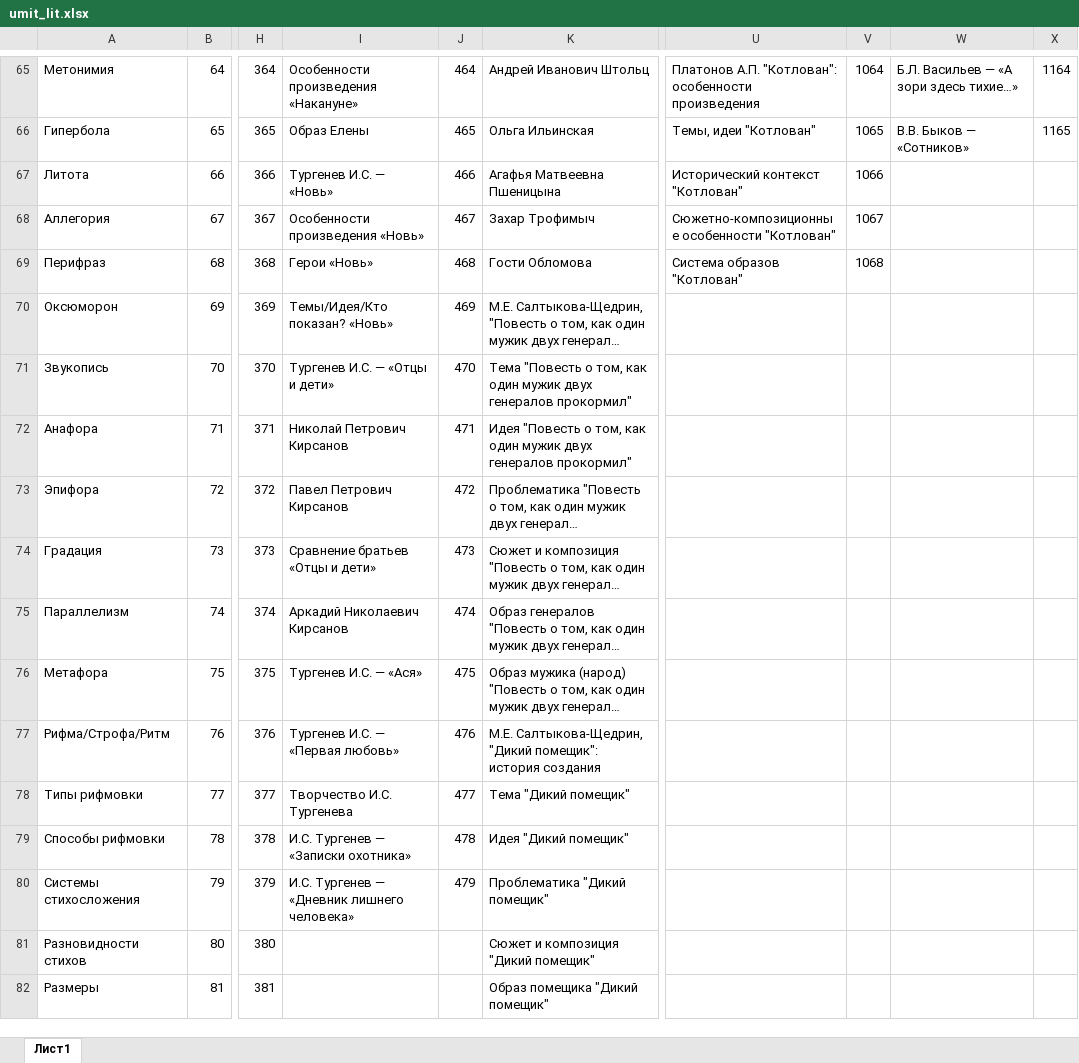
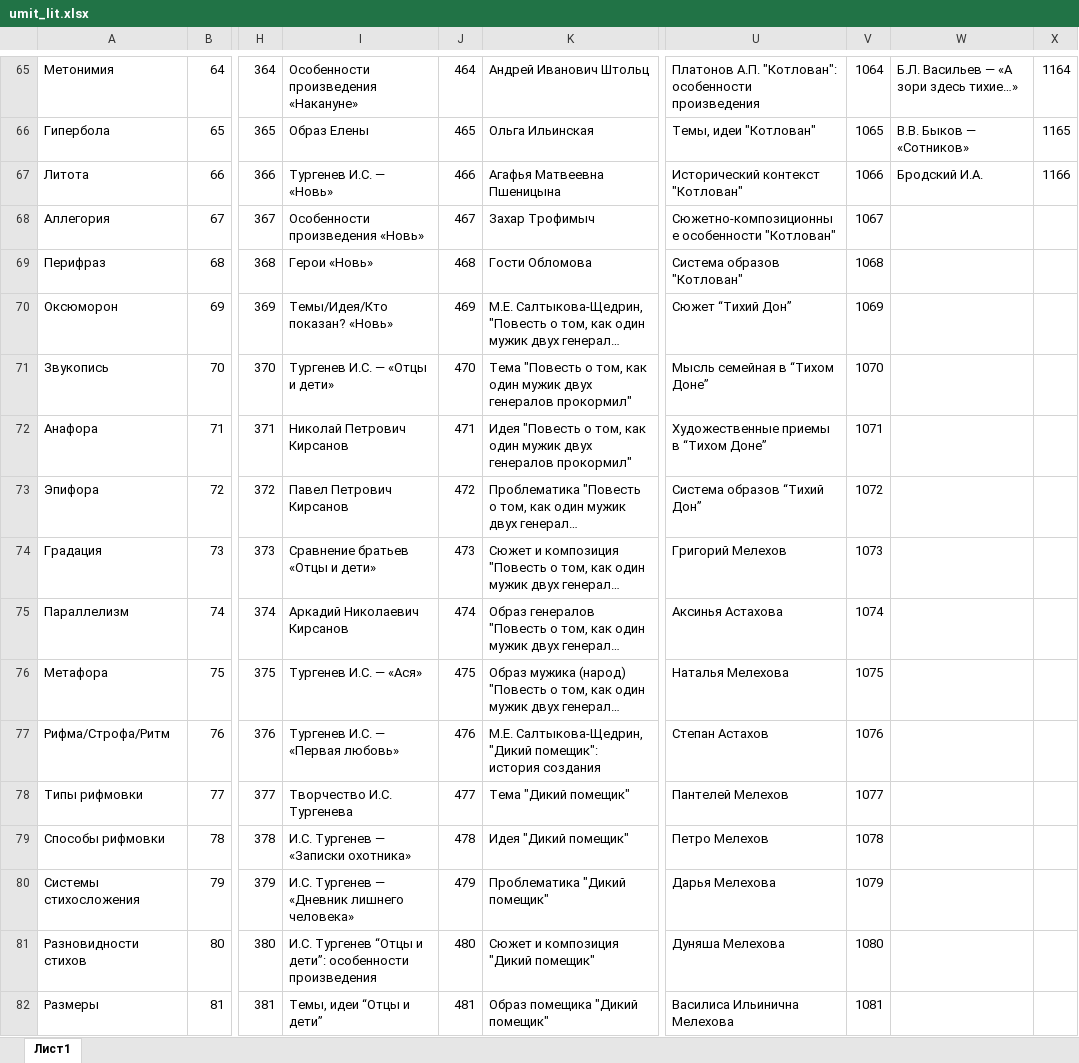
Before and after one commit to marvan1994/umit, an Excel workbook: umit_files/umit_lit.xlsx, sheet Лист1, drawn as a sheet; only a part is shown, gaps mark what is left out; long unchanged cells end in …; values as stored, in another font and other column widths than the file's, no borders; charts and pictures not drawn; the diff covers the shown part only; the diff names each change by its address in the sheet, - before the commit and + after, or states it on an @@ line.

Commit message:
uploaded new umits

```diff
--- a/umit_files/umit_lit.xlsx (sheet Лист1)
+++ b/umit_files/umit_lit.xlsx (sheet Лист1)
-W67: (empty)
+W67: Бродский И.А.
-X67: (empty)
+X67: 1166
-U70: (empty)
+U70: Сюжет “Тихий Дон”
-V70: (empty)
+V70: 1069
-U71: (empty)
+U71: Мысль семейная в “Тихом Доне”
-V71: (empty)
+V71: 1070
-U72: (empty)
+U72: Художественные приемы в “Тихом Доне”
-V72: (empty)
+V72: 1071
-U73: (empty)
+U73: Система образов “Тихий Дон”
-V73: (empty)
+V73: 1072
-U74: (empty)
+U74: Григорий Мелехов
-V74: (empty)
+V74: 1073
-U75: (empty)
+U75: Аксинья Астахова
-V75: (empty)
+V75: 1074
-U76: (empty)
+U76: Наталья Мелехова
-V76: (empty)
+V76: 1075
-U77: (empty)
+U77: Степан Астахов
-V77: (empty)
+V77: 1076
-U78: (empty)
+U78: Пантелей Мелехов
-V78: (empty)
+V78: 1077
-U79: (empty)
+U79: Петро Мелехов
-V79: (empty)
+V79: 1078
-U80: (empty)
+U80: Дарья Мелехова
-V80: (empty)
+V80: 1079
-I81: (empty)
+I81: И.С. Тургенев “Отцы и дети”: особенности произведения
-J81: (empty)
+J81: 480
-U81: (empty)
+U81: Дуняша Мелехова
-V81: (empty)
+V81: 1080
-I82: (empty)
+I82: Темы, идеи “Отцы и дети”
-J82: (empty)
+J82: 481
-U82: (empty)
+U82: Василиса Ильинична Мелехова
-V82: (empty)
+V82: 1081
```
Also changed, not shown: 9 added rows and 68 edited cells elsewhere in this sheet, umit_files/umit_ang.xlsx, umit_files/umit_baz.xlsx, 10 other files.
